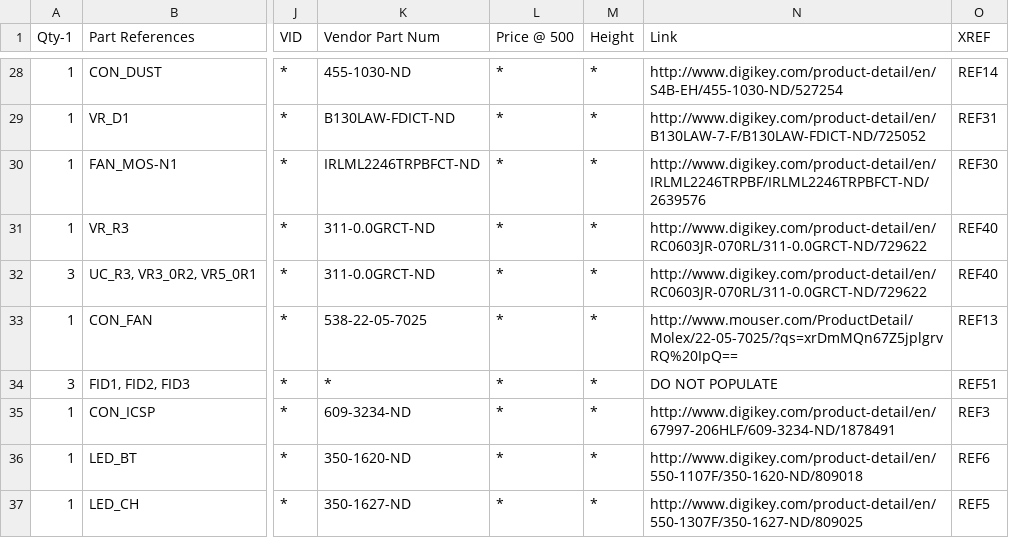
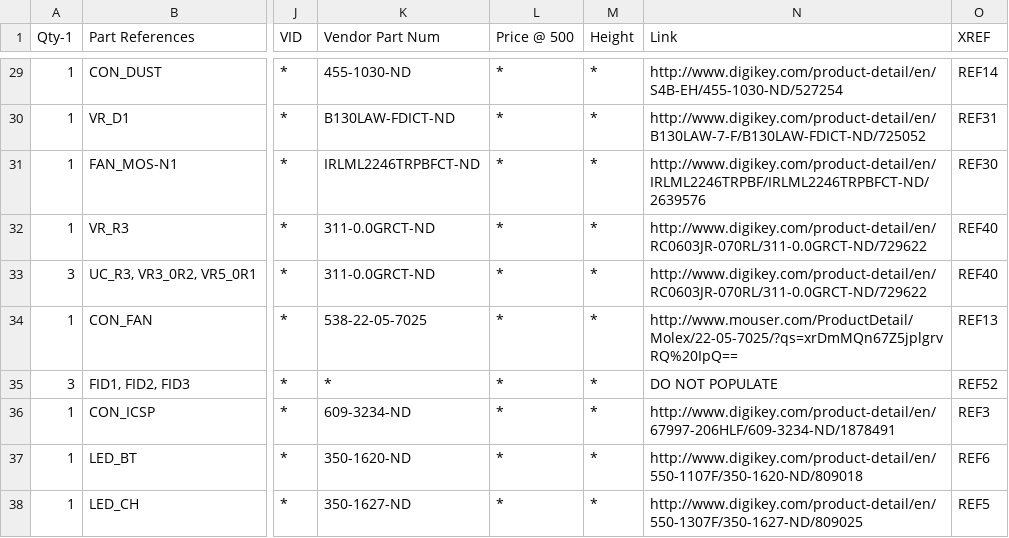
Before and after one commit to vitiral/Airbeam, a CSV file: Airbeamv0_01_BOM.csv, drawn as a sheet; only a part is shown, gaps mark what is left out; addresses are those after the commit; the diff covers the shown part only; the diff names each change by its address in the sheet, - before the commit and + after, or states it on an @@ line.

```diff
--- a/Airbeamv0_01_BOM.csv
+++ b/Airbeamv0_01_BOM.csv
-O35 (XREF): REF51
+O35 (XREF): REF52
```
Also changed, not shown: 4 added rows, 3 removed rows and 21 edited cells elsewhere in this file, Airbeam-PARTSDB.csv, 2 other files.
